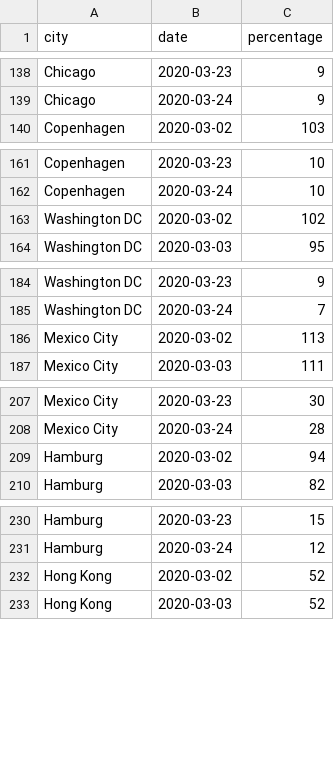
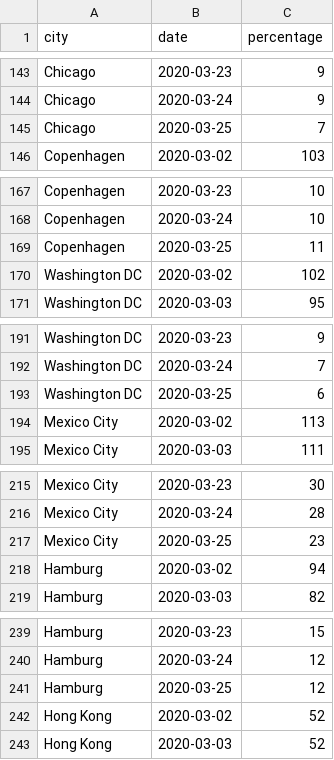
Before and after one commit to AntoineAugusti/citymapper-mobility-index, a CSV file: data.csv, drawn as a sheet; only a part is shown, gaps mark what is left out; the diff covers the shown part only; the diff names each change by its address in the sheet, - before the commit and + after, or states it on an @@ line.

```diff
--- a/data.csv
+++ b/data.csv
+row 145: Chicago | 2020-03-25 | 7
+row 169: Copenhagen | 2020-03-25 | 11
+row 193: Washington DC | 2020-03-25 | 6
+row 217: Mexico City | 2020-03-25 | 23
+row 241: Hamburg | 2020-03-25 | 12
```
Also changed, not shown: 36 added rows elsewhere in this file, 42 other files.
